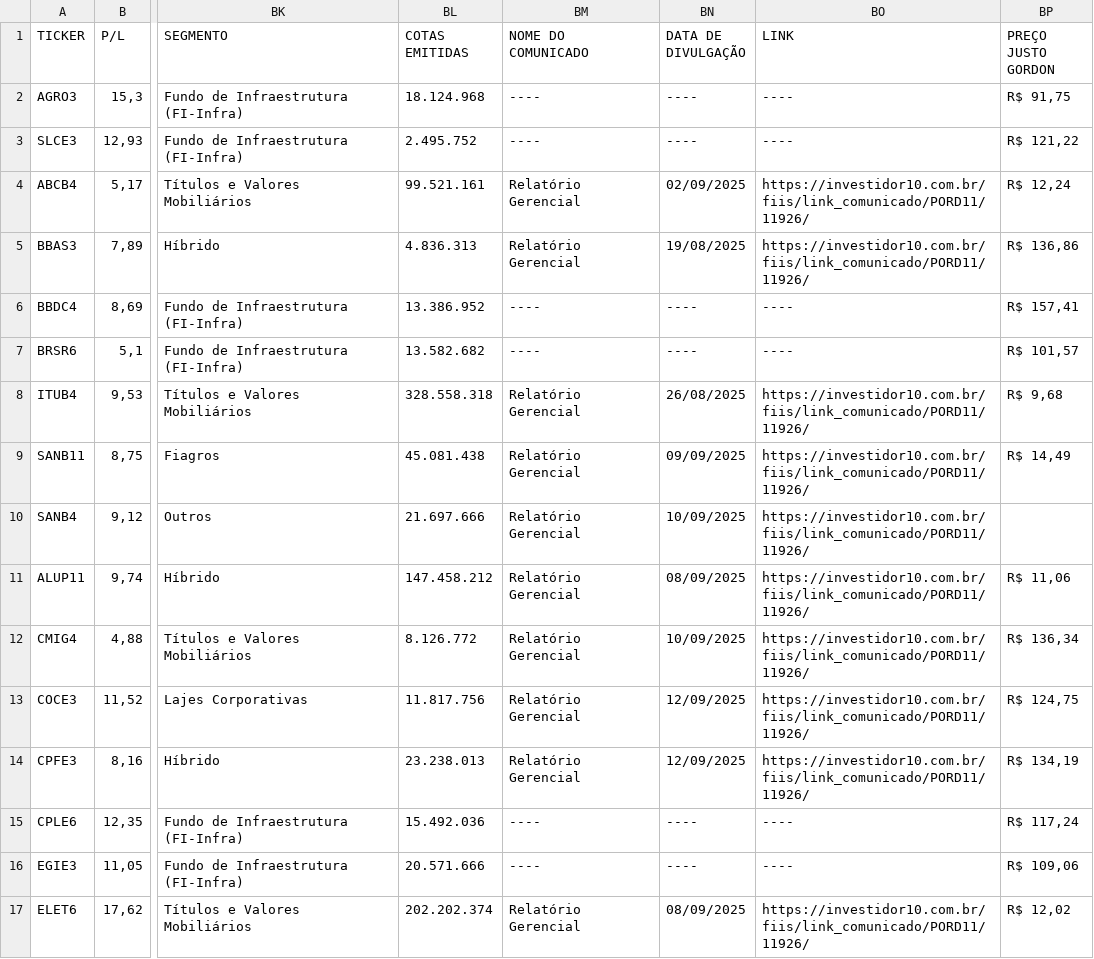
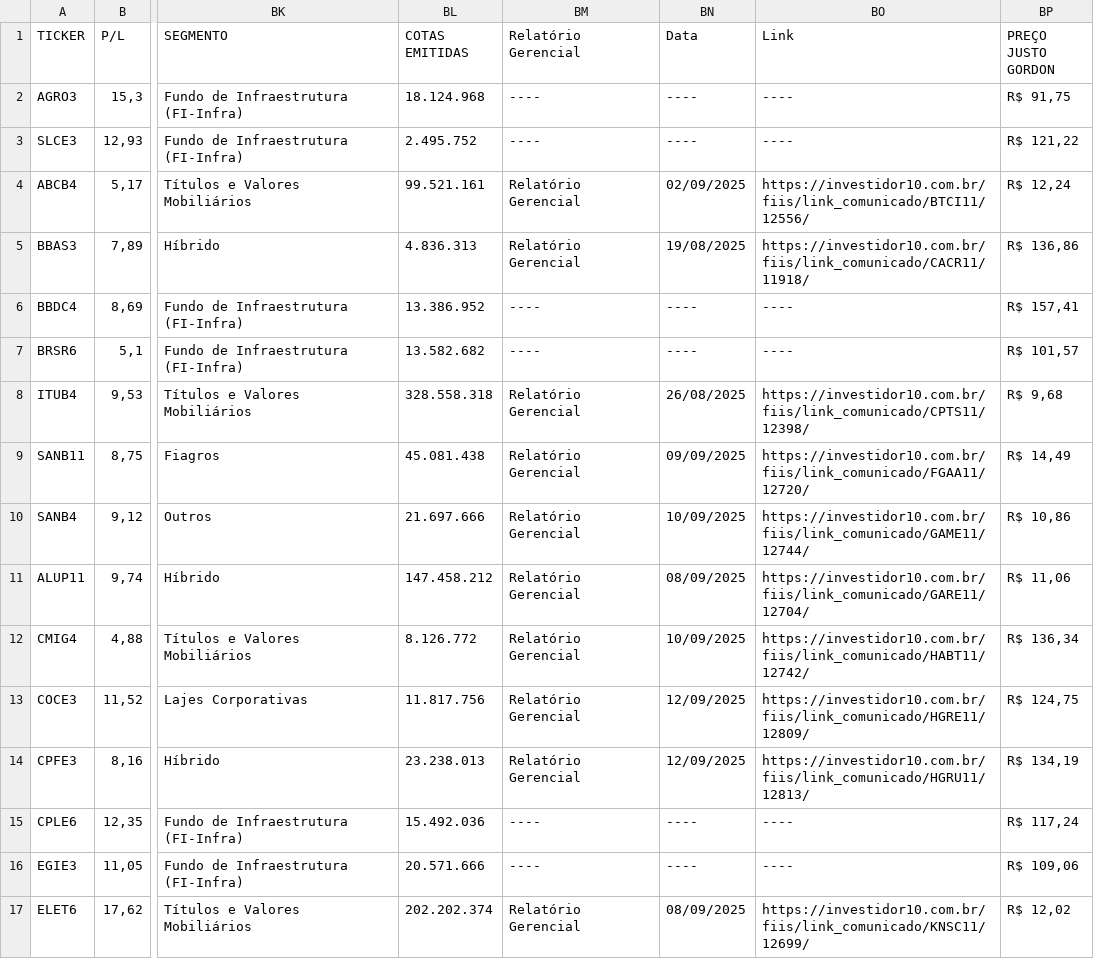
Before and after one commit to rogerioadf/csv-storage, a CSV file: fundamentalista.csv, drawn as a sheet; only a part is shown, gaps mark what is left out; the diff covers the shown part only; the diff names each change by its address in the sheet, - before the commit and + after, or states it on an @@ line.

```diff
--- a/fundamentalista.csv
+++ b/fundamentalista.csv
-BM1: NOME DO COMUNICADO
+BM1: Relatório Gerencial
-BN1: DATA DE DIVULGAÇÃO
+BN1: Data
-BO1: LINK
+BO1: Link
-BO4 (Link): https://investidor10.com.br/fiis/link_comunicado/PORD11/11926/
+BO4 (Link): https://investidor10.com.br/fiis/link_comunicado/BTCI11/12556/
-BO5 (Link): https://investidor10.com.br/fiis/link_comunicado/PORD11/11926/
+BO5 (Link): https://investidor10.com.br/fiis/link_comunicado/CACR11/11918/
-BO8 (Link): https://investidor10.com.br/fiis/link_comunicado/PORD11/11926/
+BO8 (Link): https://investidor10.com.br/fiis/link_comunicado/CPTS11/12398/
-BO9 (Link): https://investidor10.com.br/fiis/link_comunicado/PORD11/11926/
+BO9 (Link): https://investidor10.com.br/fiis/link_comunicado/FGAA11/12720/
-BO10 (Link): https://investidor10.com.br/fiis/link_comunicado/PORD11/11926/
+BO10 (Link): https://investidor10.com.br/fiis/link_comunicado/GAME11/12744/
-BP10 (PREÇO JUSTO GORDON): (empty)
+BP10 (PREÇO JUSTO GORDON): R$ 10,86
-BO11 (Link): https://investidor10.com.br/fiis/link_comunicado/PORD11/11926/
+BO11 (Link): https://investidor10.com.br/fiis/link_comunicado/GARE11/12704/
-BO12 (Link): https://investidor10.com.br/fiis/link_comunicado/PORD11/11926/
+BO12 (Link): https://investidor10.com.br/fiis/link_comunicado/HABT11/12742/
-BO13 (Link): https://investidor10.com.br/fiis/link_comunicado/PORD11/11926/
+BO13 (Link): https://investidor10.com.br/fiis/link_comunicado/HGRE11/12809/
-BO14 (Link): https://investidor10.com.br/fiis/link_comunicado/PORD11/11926/
+BO14 (Link): https://investidor10.com.br/fiis/link_comunicado/HGRU11/12813/
-BO17 (Link): https://investidor10.com.br/fiis/link_comunicado/PORD11/11926/
+BO17 (Link): https://investidor10.com.br/fiis/link_comunicado/KNSC11/12699/
```
Also changed, not shown: 16 edited cells elsewhere in this file, acoes_tickers.csv, dividendos.csv, 1 other file.
